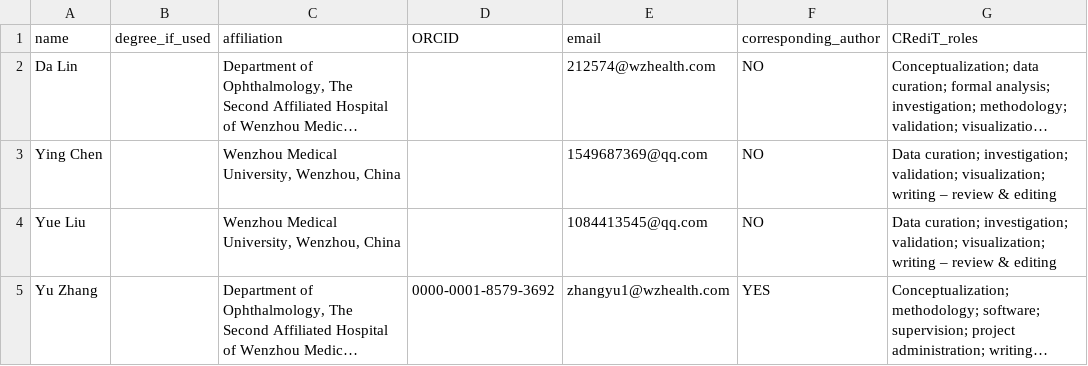
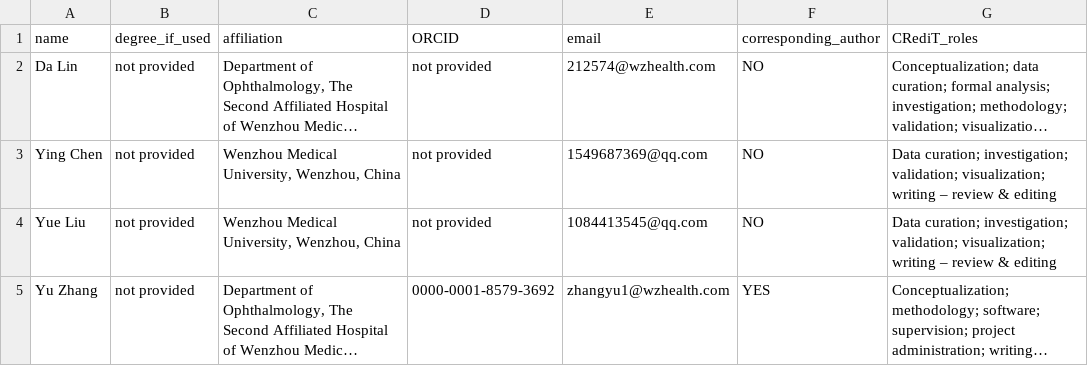
Before and after one commit to seefreewind/corneal-hyperosmotic-ribosome-proteome, a TSV file: docs/AUTHOR_METADATA_FINAL.tsv, drawn as a sheet; long unchanged cells end in …; the diff names each change by its address in the sheet, - before the commit and + after, or states it on an @@ line.

Commit message:
Mark unavailable secondary ORCIDs explicitly

```diff
--- a/docs/AUTHOR_METADATA_FINAL.tsv
+++ b/docs/AUTHOR_METADATA_FINAL.tsv
-B2:B5 (degree_if_used): (empty)
+B2:B5 (degree_if_used): not provided
-D2:D4 (ORCID): (empty)
+D2:D4 (ORCID): not provided
```
